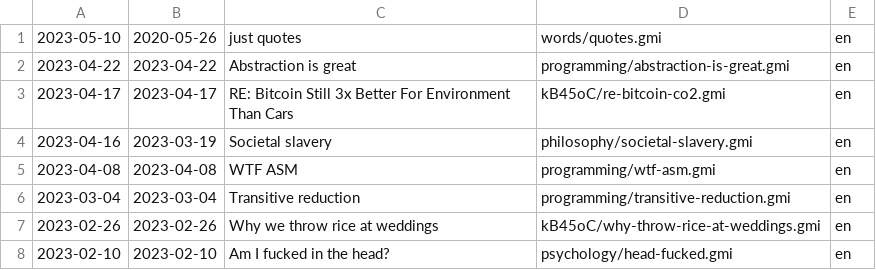
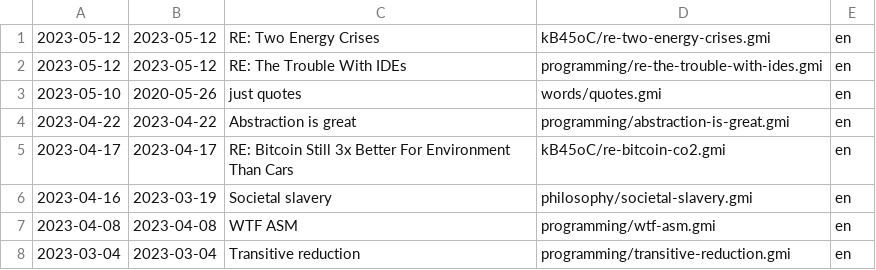
Before and after one commit to siiky/siiky.github.io, a TSV file: site-meta.tsv, drawn as a sheet; only a part is shown; the shorter side is filled out with more unchanged rows.

Commit message:
Add kB45oC/re-two-energy-crises & programming/re-the-trouble-with-ides

```diff
--- a/site-meta.tsv
+++ b/site-meta.tsv
@@ -1 +1,3 @@
+2023-05-12	2023-05-12	RE: Two Energy Crises	kB45oC/re-two-energy-crises.gmi	en
+2023-05-12	2023-05-12	RE: The Trouble With IDEs	programming/re-the-trouble-with-ides.gmi	en
 2023-05-10	2020-05-26	just quotes	words/quotes.gmi	en
```
Also changed, not shown: 12 other files.
